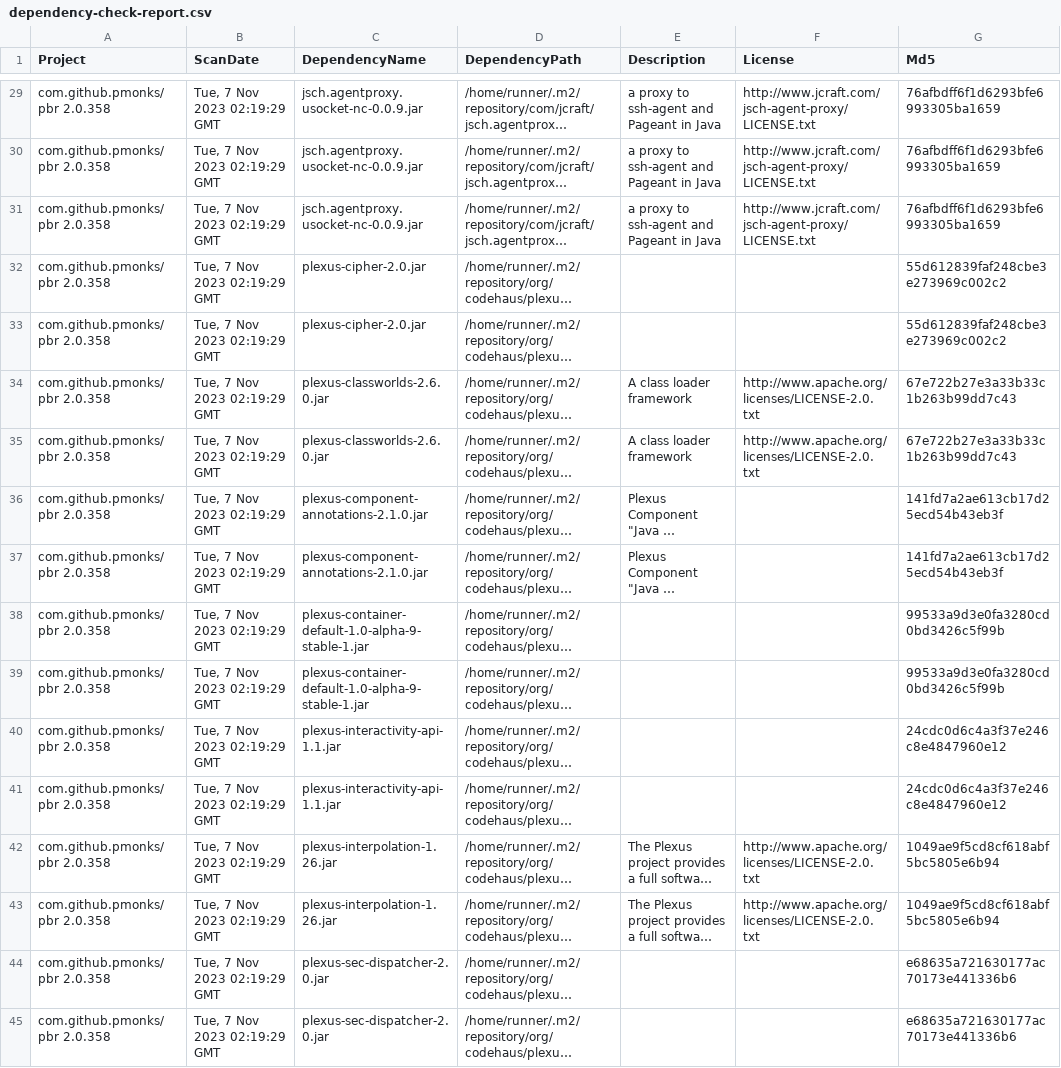
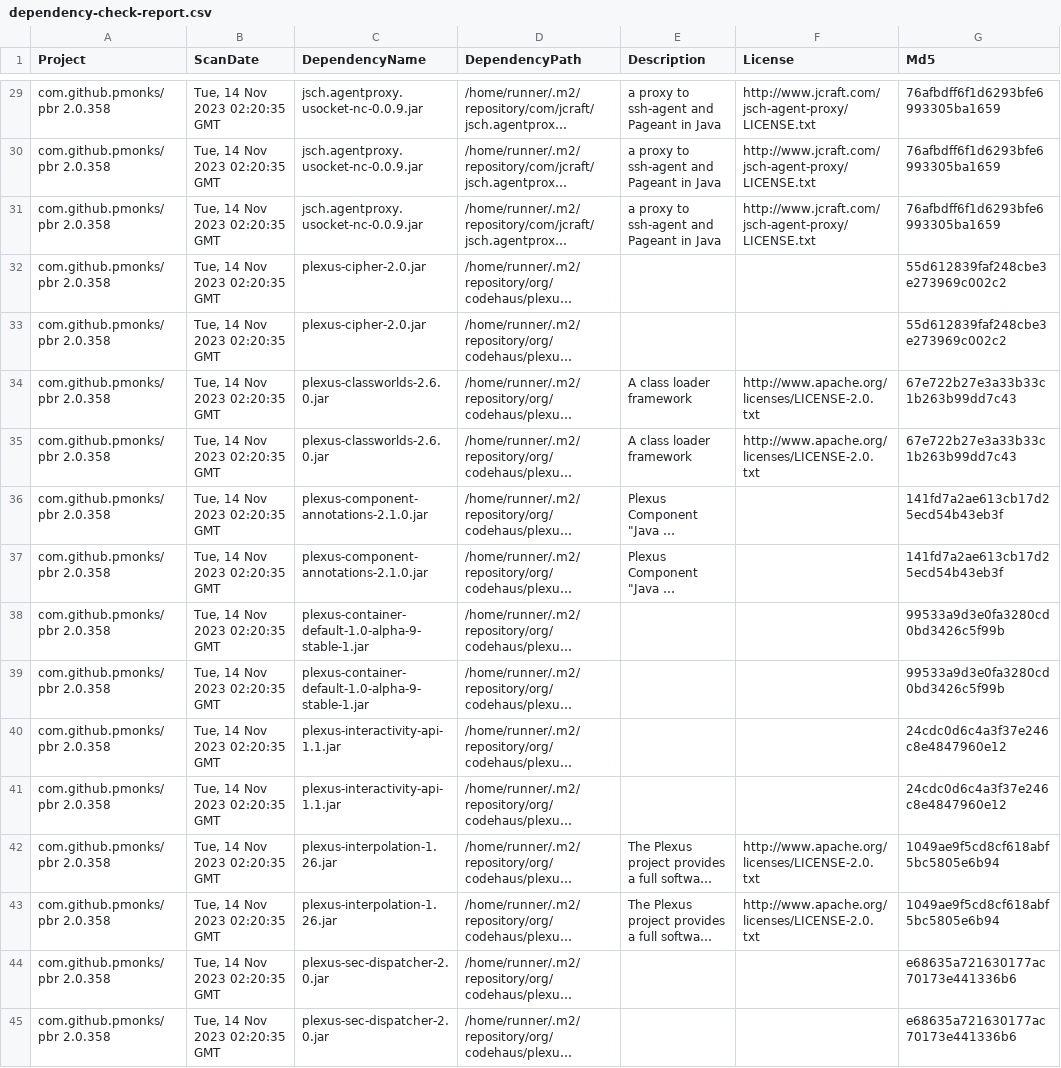
Before and after one commit to pmonks/pbr, a CSV file: nvd/dependency-check-report.csv, drawn as a sheet; only a part is shown, gaps mark what is left out; long unchanged cells end in …; the diff covers the shown part only; the diff names each change by its address in the sheet, - before the commit and + after, or states it on an @@ line.

```diff
--- a/nvd/dependency-check-report.csv
+++ b/nvd/dependency-check-report.csv
-B29:B45 (ScanDate): Tue, 7 Nov 2023 02:19:29 GMT
+B29:B45 (ScanDate): Tue, 14 Nov 2023 02:20:35 GMT
```
Also changed, not shown: 28 edited cells elsewhere in this file, 7 other files.
